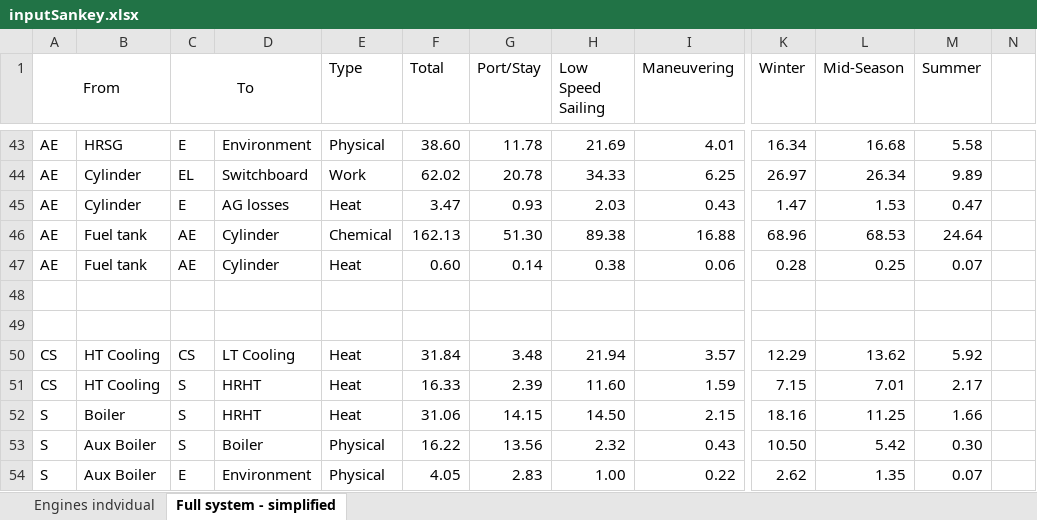
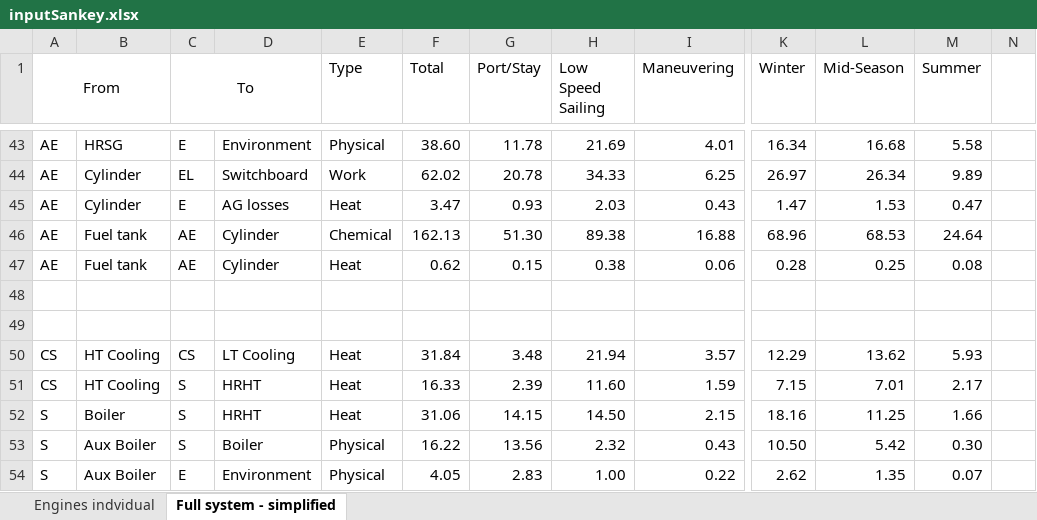
Before and after one commit to francescobaldi86/Ecos2015PaperExtension, an Excel workbook: Results/inputSankey.xlsx, sheet Full system - simplified, drawn as a sheet; only a part is shown, gaps mark what is left out; values as stored, in another font and other column widths than the file's, no borders; the diff names each change by its address in the sheet, - before the commit and + after, or states it on an @@ line.

```diff
--- a/Results/inputSankey.xlsx (sheet Full system - simplified)
+++ b/Results/inputSankey.xlsx (sheet Full system - simplified)
-F47 (Total): 0.60
+F47 (Total): 0.62
-G47 (Port/Stay): 0.14
+G47 (Port/Stay): 0.15
-M47 (Summer): 0.07
+M47 (Summer): 0.08
-M50 (Summer): 5.92
+M50 (Summer): 5.93
```
Also changed, not shown: sheet Engines indvidual, Results/aggregated_efficiencies.xlsx, 14 other files.
